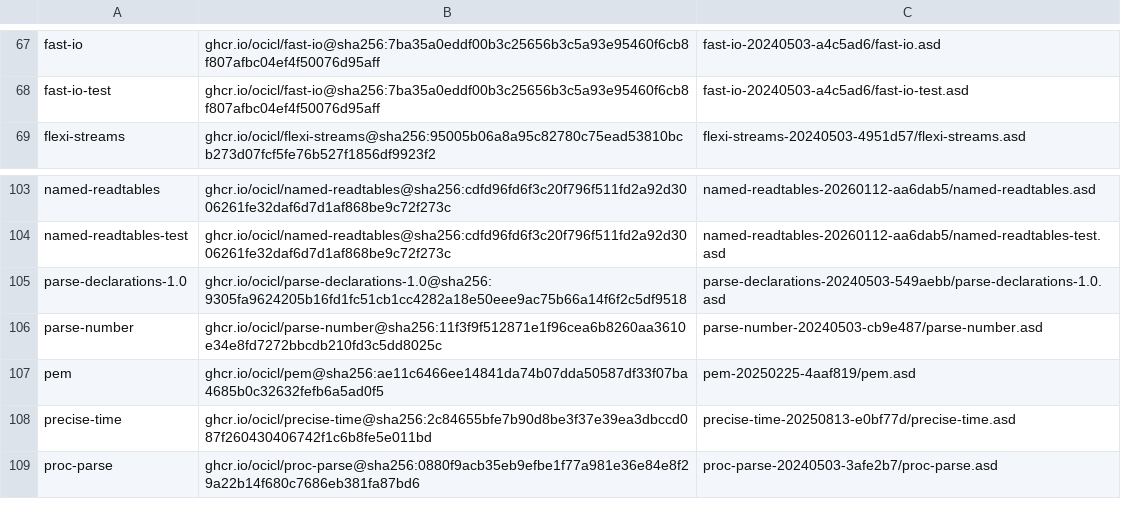
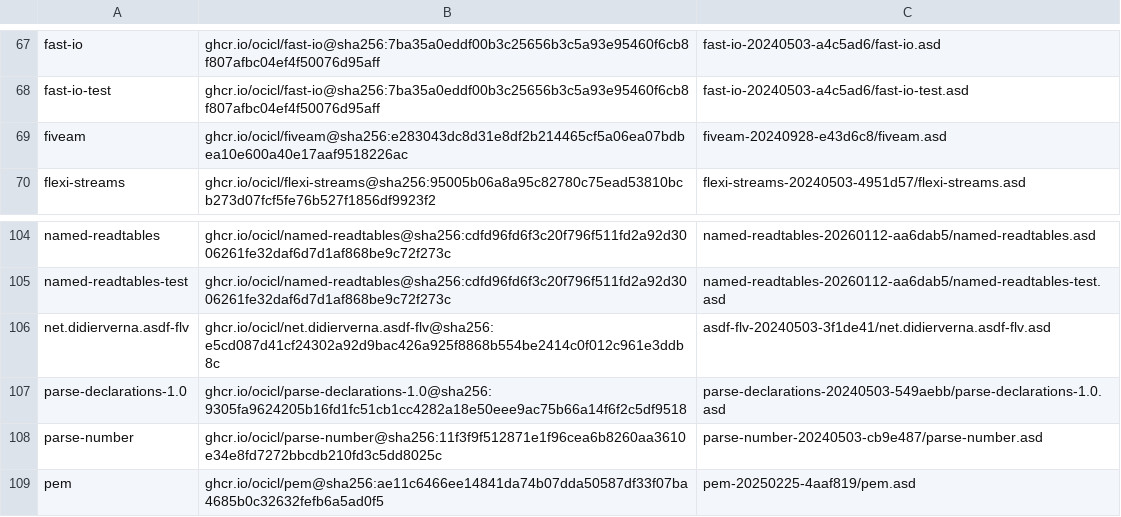
Before and after one commit to atgreen/cloodoo, a CSV file: ocicl.csv, drawn as a sheet; only a part is shown, gaps mark what is left out; the shorter side is filled out with more unchanged rows; the diff names each change by its address in the sheet, - before the commit and + after, or states it on an @@ line.

```diff
--- a/ocicl.csv
+++ b/ocicl.csv
+row 69: fiveam | ghcr.io/ocicl/fiveam@sha256:e283043dc8d31e8df2b214465cf5a06ea07bdbea10e600a40e17aaf9518226ac | fiveam-20240928-e43d6c8/fiveam.asd
+row 106: net.didierverna.asdf-flv | ghcr.io/ocicl/net.didierverna.asdf-flv@sha256:e5cd087d41cf24302a92d9bac426a925f8868b554be2414c0f012c961e3ddb8c | asdf-flv-20240503-3f1de41/net.didierverna.asdf-flv.asd
```
Also changed, not shown: 38 other files.
